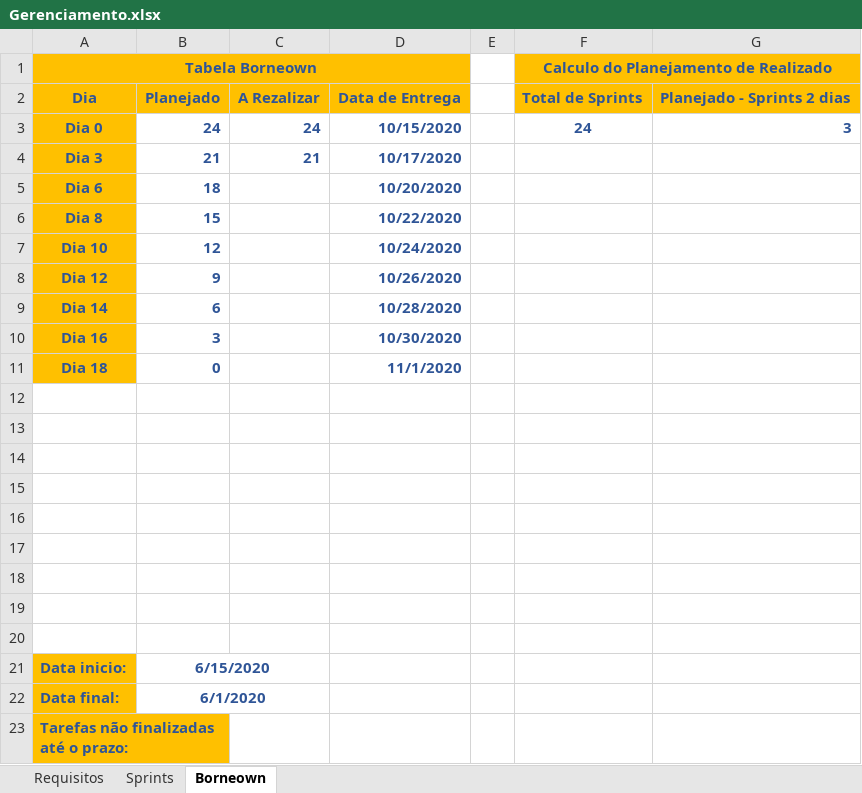
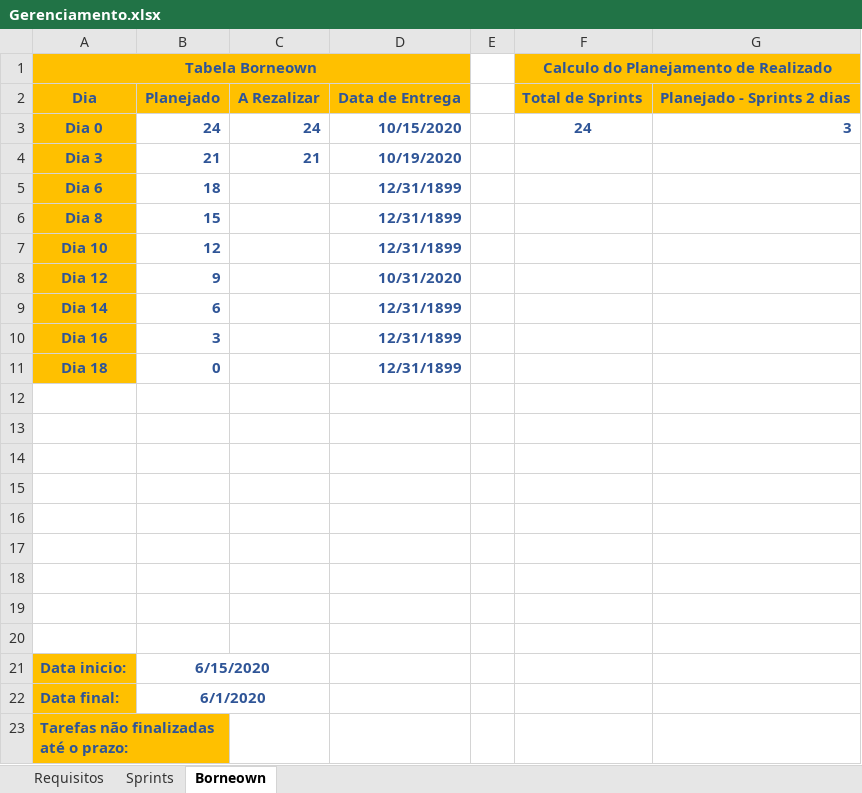
Before and after one commit to PedroSousax3/TCC, an Excel workbook: analise/Gerenciamento.xlsx, sheet Borneown, drawn as a sheet; values as stored, in another font and other column widths than the file's, no borders; charts and pictures not drawn; the diff names each change by its address in the sheet, - before the commit and + after, or states it on an @@ line.

```diff
--- a/analise/Gerenciamento.xlsx (sheet Borneown)
+++ b/analise/Gerenciamento.xlsx (sheet Borneown)
-D4: 10/17/2020
+D4: 10/19/2020
-D5: 10/20/2020
+D5: 12/31/1899
-D6: 10/22/2020
+D6: 12/31/1899
-D7: 10/24/2020
+D7: 12/31/1899
-D8: 10/26/2020
+D8: 10/31/2020
-D9: 10/28/2020
+D9: 12/31/1899
-D10: 10/30/2020
+D10: 12/31/1899
-D11: 11/1/2020
+D11: 12/31/1899
```
Also changed, not shown: sheet Sprints, 10 other files.
